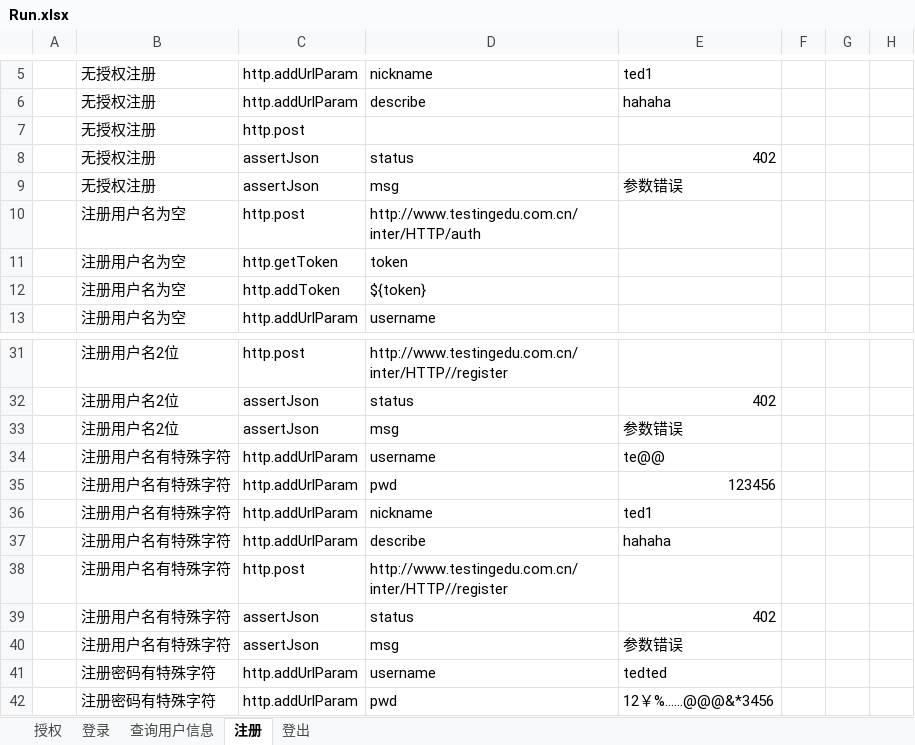
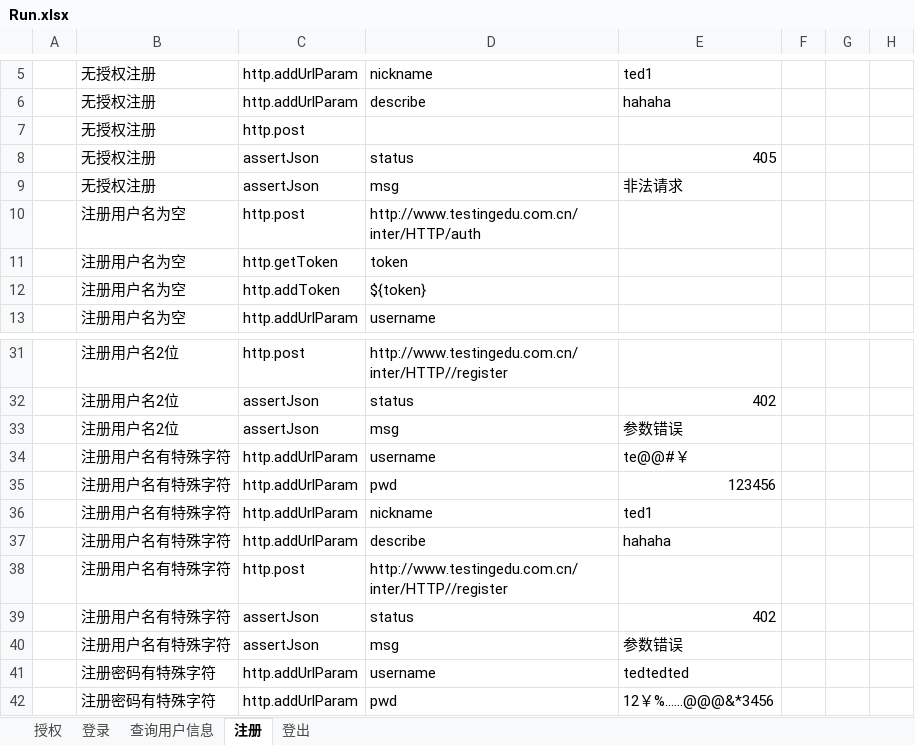
Before and after one commit to zghnwsq/InterfaceTest, an Excel workbook: testCase/Run.xlsx, sheet 注册, drawn as a sheet; only a part is shown, gaps mark what is left out; values as stored, in another font and other column widths than the file's, no borders; the diff names each change by its address in the sheet, - before the commit and + after, or states it on an @@ line.

```diff
--- a/testCase/Run.xlsx (sheet 注册)
+++ b/testCase/Run.xlsx (sheet 注册)
-E8: 402
+E8: 405
-E9: 参数错误
+E9: 非法请求
-E34: te@@
+E34: te@@#￥
-E41: tedted
+E41: tedtedted
```
Also changed, not shown: sheet 登出, 2 other files.
